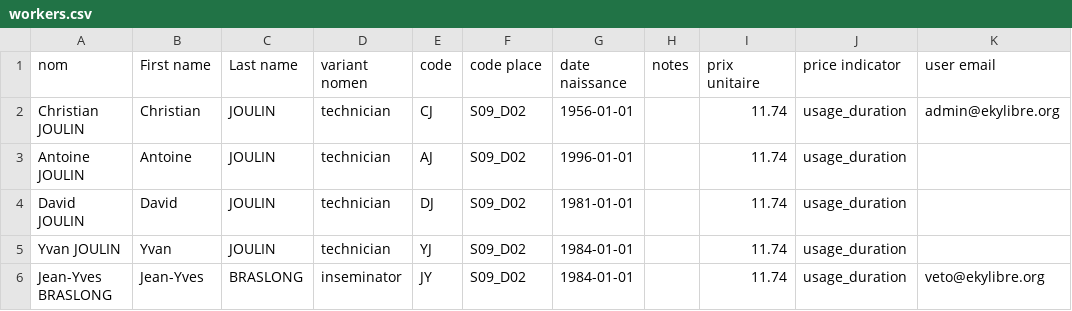
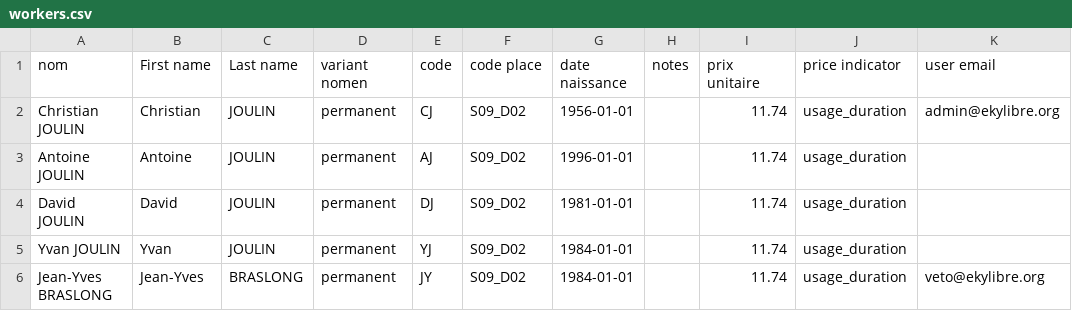
Before and after one commit to ekylibre/first_run-demo, a CSV file: alamano/workers.csv, drawn as a sheet.

```diff
--- a/alamano/workers.csv
+++ b/alamano/workers.csv
@@ -1,6 +1,6 @@
 nom,First name,Last name,variant nomen,code,code place,date naissance,notes,prix unitaire,price indicator,user email
-Christian JOULIN,Christian,JOULIN,technician,CJ,S09_D02,1956-01-01,,11.74,usage_duration,admin@ekylibre.org
-Antoine JOULIN,Antoine,JOULIN,technician,AJ,S09_D02,1996-01-01,,11.74,usage_duration,
-David JOULIN,David,JOULIN,technician,DJ,S09_D02,1981-01-01,,11.74,usage_duration,
-Yvan JOULIN,Yvan,JOULIN,technician,YJ,S09_D02,1984-01-01,,11.74,usage_duration,
-Jean-Yves BRASLONG,Jean-Yves,BRASLONG,inseminator,JY,S09_D02,1984-01-01,,11.74,usage_duration,veto@ekylibre.org
+Christian JOULIN,Christian,JOULIN,permanent,CJ,S09_D02,1956-01-01,,11.74,usage_duration,admin@ekylibre.org
+Antoine JOULIN,Antoine,JOULIN,permanent,AJ,S09_D02,1996-01-01,,11.74,usage_duration,
+David JOULIN,David,JOULIN,permanent,DJ,S09_D02,1981-01-01,,11.74,usage_duration,
+Yvan JOULIN,Yvan,JOULIN,permanent,YJ,S09_D02,1984-01-01,,11.74,usage_duration,
+Jean-Yves BRASLONG,Jean-Yves,BRASLONG,permanent,JY,S09_D02,1984-01-01,,11.74,usage_duration,veto@ekylibre.org
```
Also changed, not shown: alamano/matters.csv, alamano/zones.csv, 1 other file.
